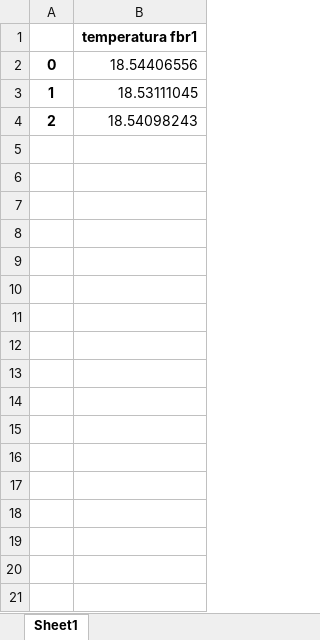
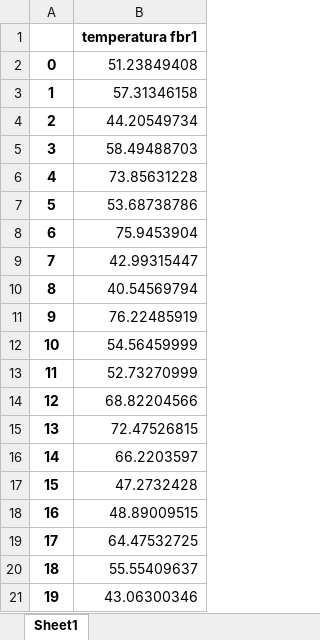
Before and after one commit to ldsangr3/Adrc, an Excel workbook: Temperatura_fbr1.xlsx, sheet Sheet1, drawn as a sheet; only a part is shown; values as stored, in another font and other column widths than the file's, no borders; the diff covers the shown part only; the diff names each change by its address in the sheet, - before the commit and + after, or states it on an @@ line.

```diff
--- a/Temperatura_fbr1.xlsx (sheet Sheet1)
+++ b/Temperatura_fbr1.xlsx (sheet Sheet1)
-B2: 18.54406556
+B2: 51.23849408
-B3: 18.53111045
+B3: 57.31346158
-B4: 18.54098243
+B4: 44.20549734
+row 5: 3 | 58.49488703
+row 6: 4 | 73.85631228
+row 7: 5 | 53.68738786
+row 8: 6 | 75.9453904
+row 9: 7 | 42.99315447
+row 10: 8 | 40.54569794
+row 11: 9 | 76.22485919
+row 12: 10 | 54.56459999
+row 13: 11 | 52.73270999
+row 14: 12 | 68.82204566
+row 15: 13 | 72.47526815
+row 16: 14 | 66.2203597
+row 17: 15 | 47.2732428
+row 18: 16 | 48.89009515
+row 19: 17 | 64.47532725
+row 20: 18 | 55.55409637
+row 21: 19 | 43.06300346
```
Also changed, not shown: 511 added rows elsewhere in this sheet, Temperatura_fbr2.xlsx, Temperatura_fbr3.xlsx, 15 other files.
